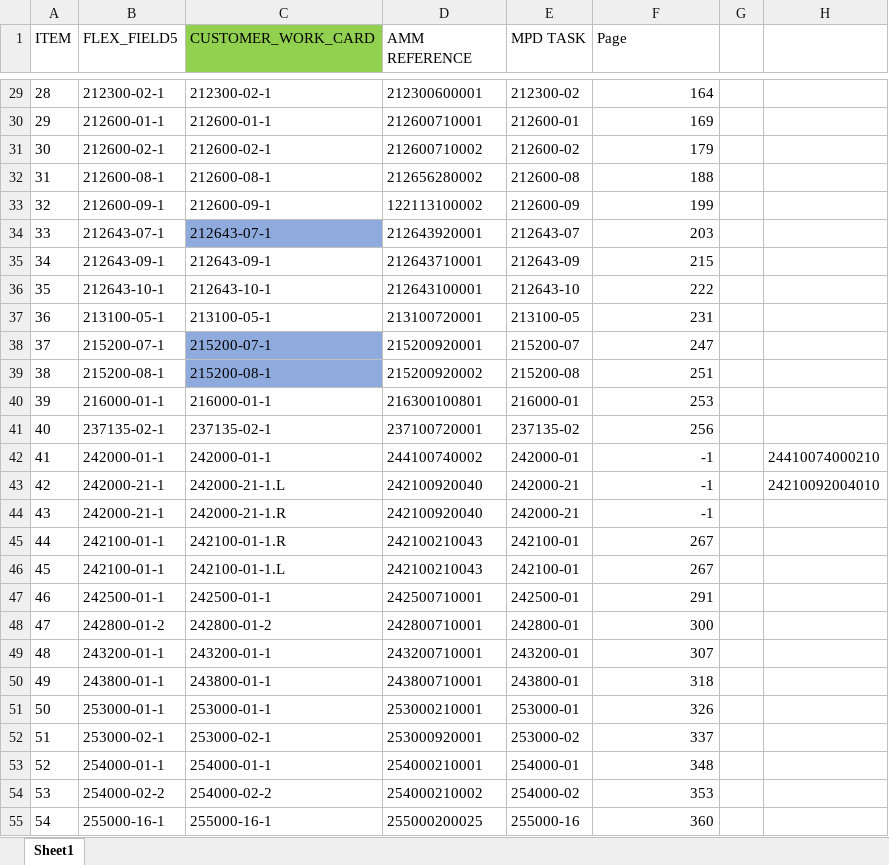
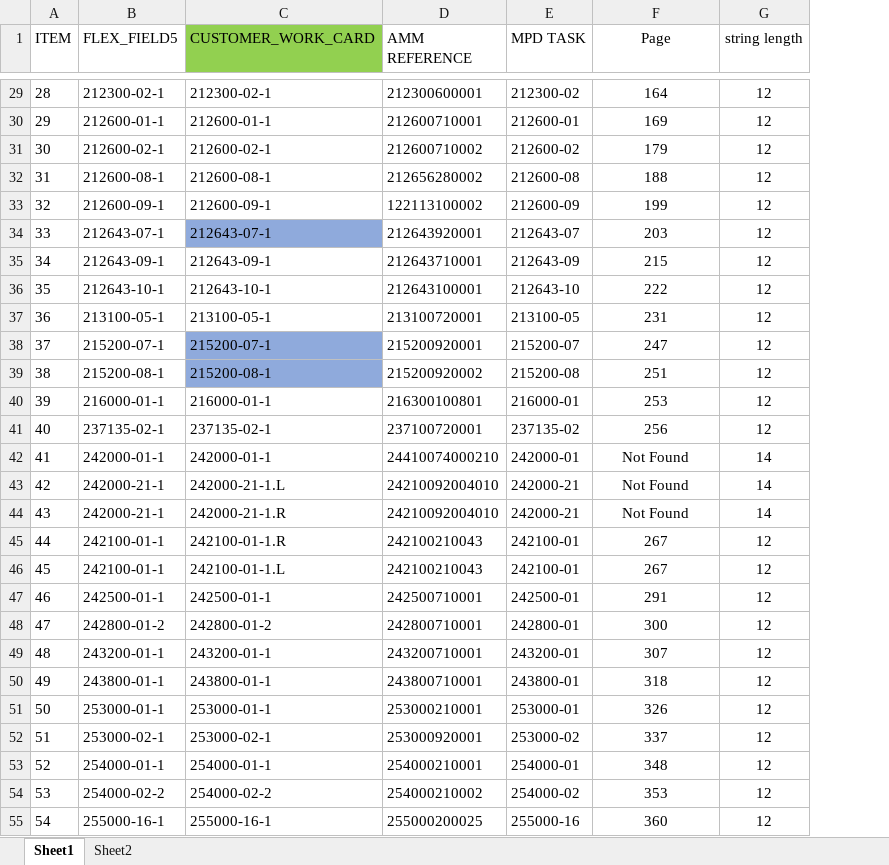
Before and after one commit to martinasenov/PdfBox, an Excel workbook: src/main/java/Bookmark/AMMRefs.xlsx, sheet Sheet1, drawn as a sheet; only a part is shown, gaps mark what is left out; values as stored, in another font and other column widths than the file's, no borders; conditional formats not drawn; removed rows and columns are numbered as before the commit, all else as after; the diff covers the shown part only; the diff names each change by its address in the sheet, - before the commit and + after, or states it on an @@ line.

```diff
--- a/src/main/java/Bookmark/AMMRefs.xlsx (sheet Sheet1)
+++ b/src/main/java/Bookmark/AMMRefs.xlsx (sheet Sheet1)
+sheet tab: Sheet2
-column G, empty
-column H, rows 42-43: 24410074000210 | 24210092004010
+column G (string length), rows 29-55: 12 | 12 | 12 | 12 | 12 | 12 | 12 | 12 | 12 | 12 | 12 | 12 | 12 | 14 | 14 | 14 | 12 | 12 | 12 | 12 | 12 | 12 | 12 | 12 | 12 | 12 | 12
-F1 alignment: left
+F1 alignment: center
-F29:F55 alignment: right
+F29:F55 alignment: center
-D42 (AMM REFERENCE): 244100740002
+D42 (AMM REFERENCE): 24410074000210
-F42:F44 (Page): -1
+F42:F44 (Page): Not Found
-D43:D44 (AMM REFERENCE): 242100920040
+D43:D44 (AMM REFERENCE): 24210092004010
```
Also changed, not shown: 169 edited cells and cell formats elsewhere in this sheet, src/main/java/Bookmark/BookmarkDirectories.xlsx, 2 other files.
